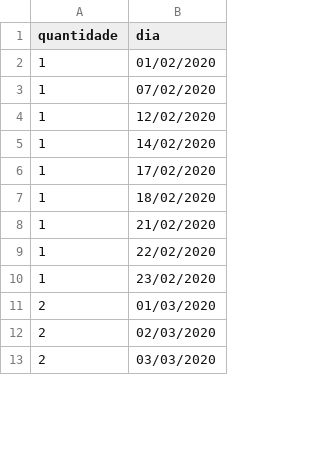
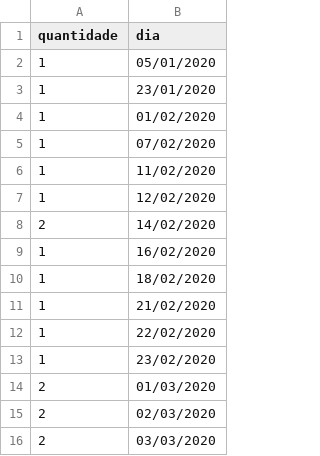
Before and after one commit to diegopenhanut/COVID-19_Br, a CSV file: output/ce_novos_casos.csv, drawn as a sheet; only a part is shown; the diff covers the shown part only.

```diff
--- a/output/ce_novos_casos.csv
+++ b/output/ce_novos_casos.csv
@@ -1,7 +1,10 @@
 quantidade;dia
+  1;05/01/2020
+  1;23/01/2020
   1;01/02/2020
   1;07/02/2020
+  1;11/02/2020
   1;12/02/2020
-  1;14/02/2020
-  1;17/02/2020
+  2;14/02/2020
+  1;16/02/2020
   1;18/02/2020
```
Also changed, not shown: 3 added rows and 47 edited cells elsewhere in this file, output/ce.csv, 16 other files.
